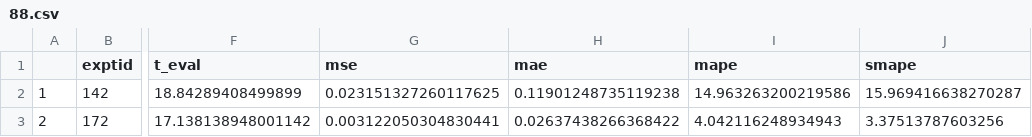
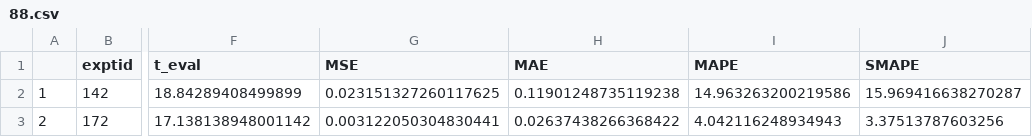
Before and after one commit to rpwiegand/HHFE-DataVizChapter-Source, a CSV file: data/88.csv, drawn as a sheet; only a part is shown, gaps mark what is left out; the diff names each change by its address in the sheet, - before the commit and + after, or states it on an @@ line.

```diff
--- a/data/88.csv
+++ b/data/88.csv
-G1: mse
+G1: MSE
-H1: mae
+H1: MAE
-I1: mape
+I1: MAPE
-J1: smape
+J1: SMAPE
```
Also changed, not shown: 7 other files.
